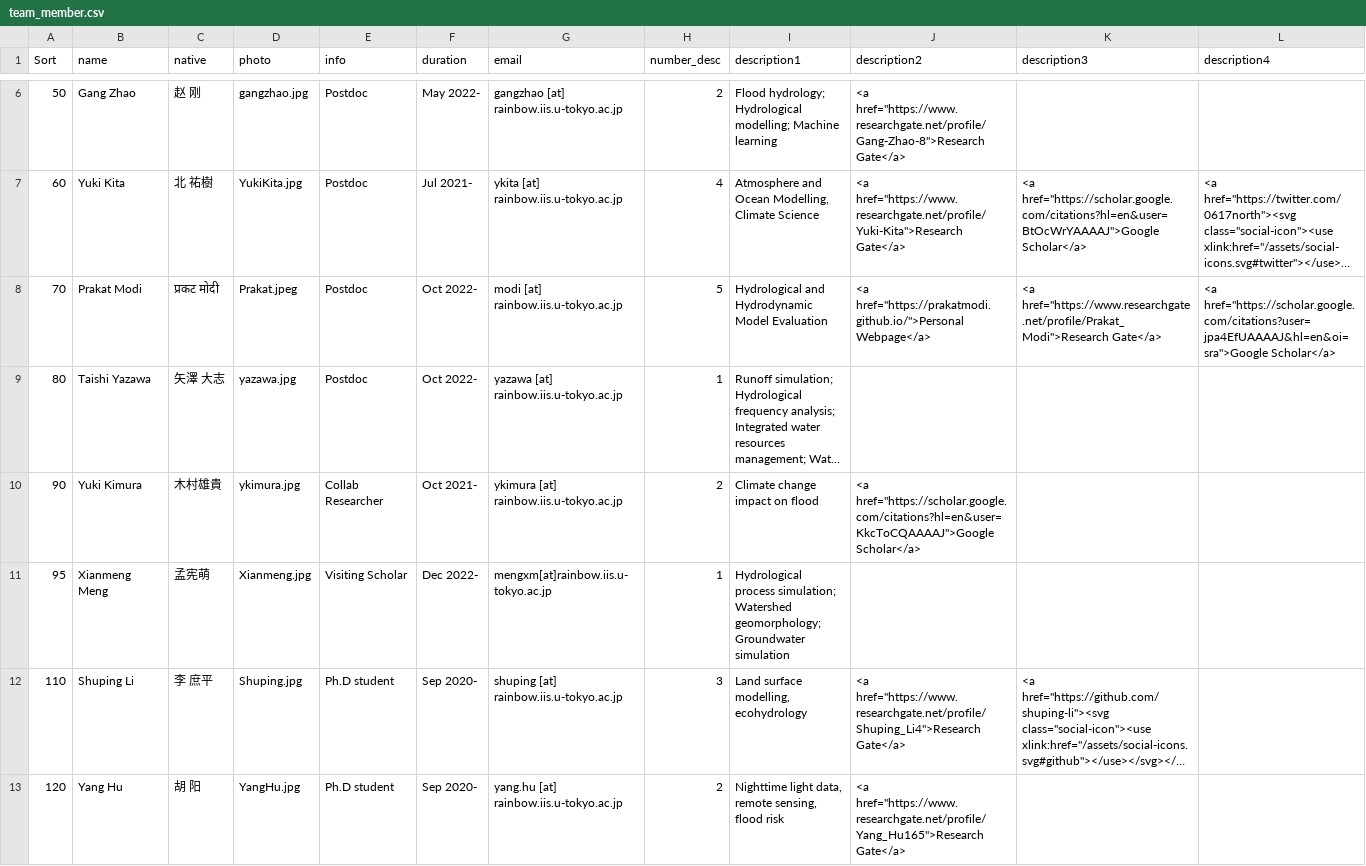
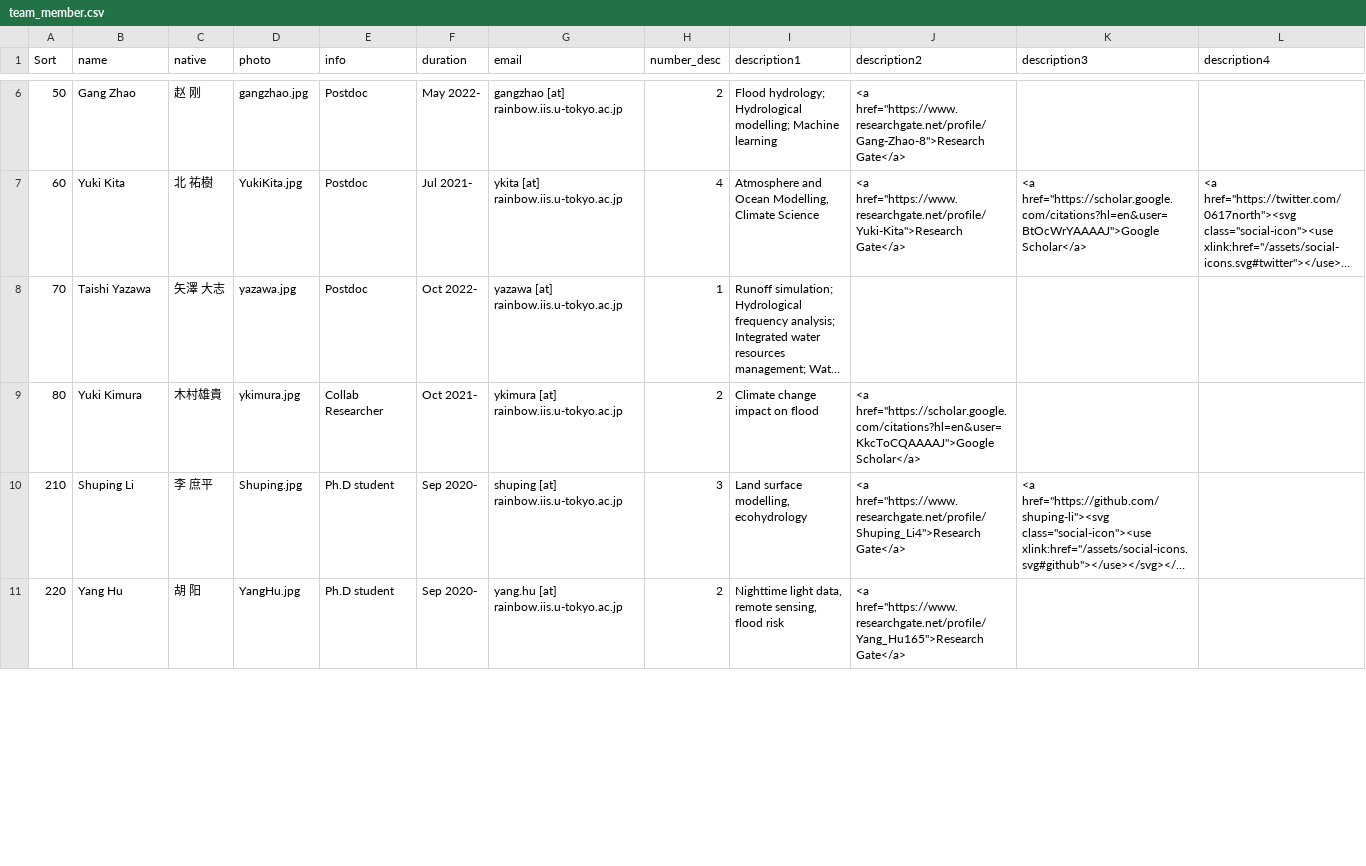
Before and after one commit to global-hydrodynamics/global-hydrodynamics.github.io, a CSV file: _data/team_member.csv, drawn as a sheet; only a part is shown, gaps mark what is left out; long unchanged cells end in …; removed rows and columns are numbered as before the commit, all else as after; rows hold the shown columns only; the diff covers the shown part only; the diff names each change by its address in the sheet, - before the commit and + after, or states it on an @@ line.

```diff
--- a/_data/team_member.csv
+++ b/_data/team_member.csv
-row 8: 70 | Prakat Modi | प्रकट मोदी | Prakat.jpeg | Postdoc | Oct 2022- | modi [at] rainbow.iis.u-tokyo.ac.jp | 5 | Hydrological and Hydrodynamic Model Evaluation | <a href="https://prakatmodi.github.io/">Personal Webpage</a> | <a href="https://www.researchgate.net/profile/Prakat_Modi">Research Gate</a> | <a href="https://scholar.google.com/citations?user=jpa4EfUAAAAJ&hl=en&oi=sra">Google Scholar</a>
-A8 (Sort): 80
+A8 (Sort): 70
-A9 (Sort): 90
+A9 (Sort): 80
-row 11: 95 | Xianmeng Meng | 孟宪萌 | Xianmeng.jpg | Visiting Scholar | Dec 2022- | mengxm[at]rainbow.iis.u-tokyo.ac.jp | 1 | Hydrological process simulation; Watershed geomorphology; Groundwater simulation
-A10 (Sort): 110
+A10 (Sort): 210
-A11 (Sort): 120
+A11 (Sort): 220
```
Also changed, not shown: 6 added rows, 4 removed rows and 7 edited cells elsewhere in this file, _data/team_collaborator.csv, 1 other file.
